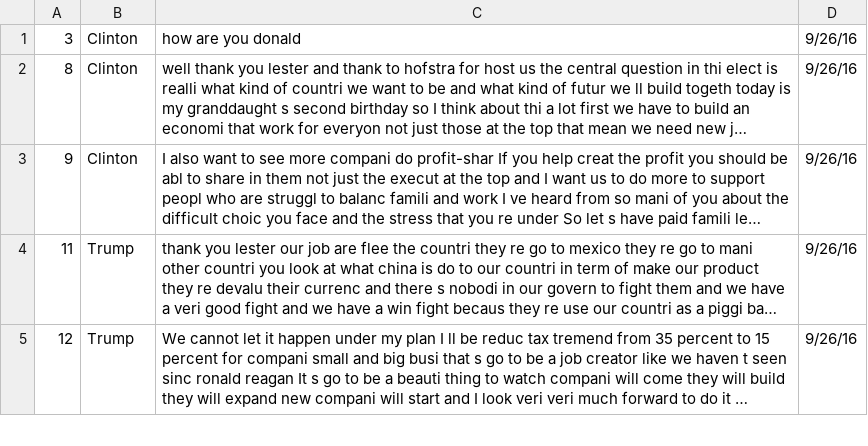
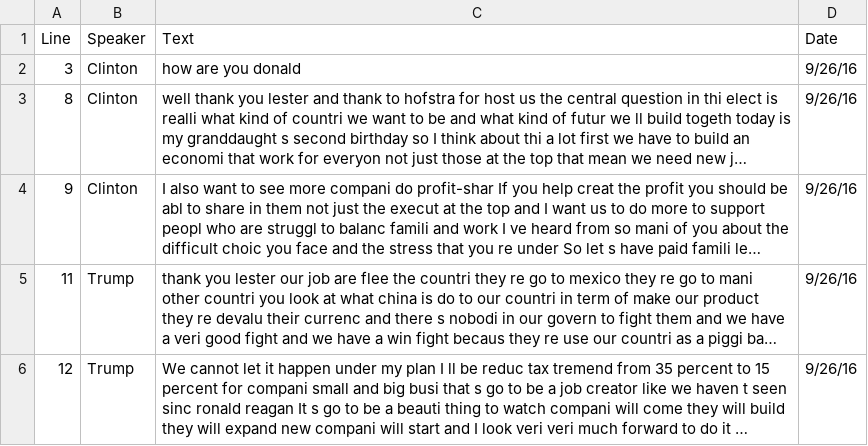
Before and after one commit to ameliahetrick/CS484-Political-Party-Classifier, a CSV file: general_stemmed.csv, drawn as a sheet; only a part is shown; long unchanged cells end in …; the diff names each change by its address in the sheet, - before the commit and + after, or states it on an @@ line.

Commit message:
updates to main + data

```diff
--- a/general_stemmed.csv
+++ b/general_stemmed.csv
+row 1: Line | Speaker | Text | Date
```
Also changed, not shown: 2 other files.
